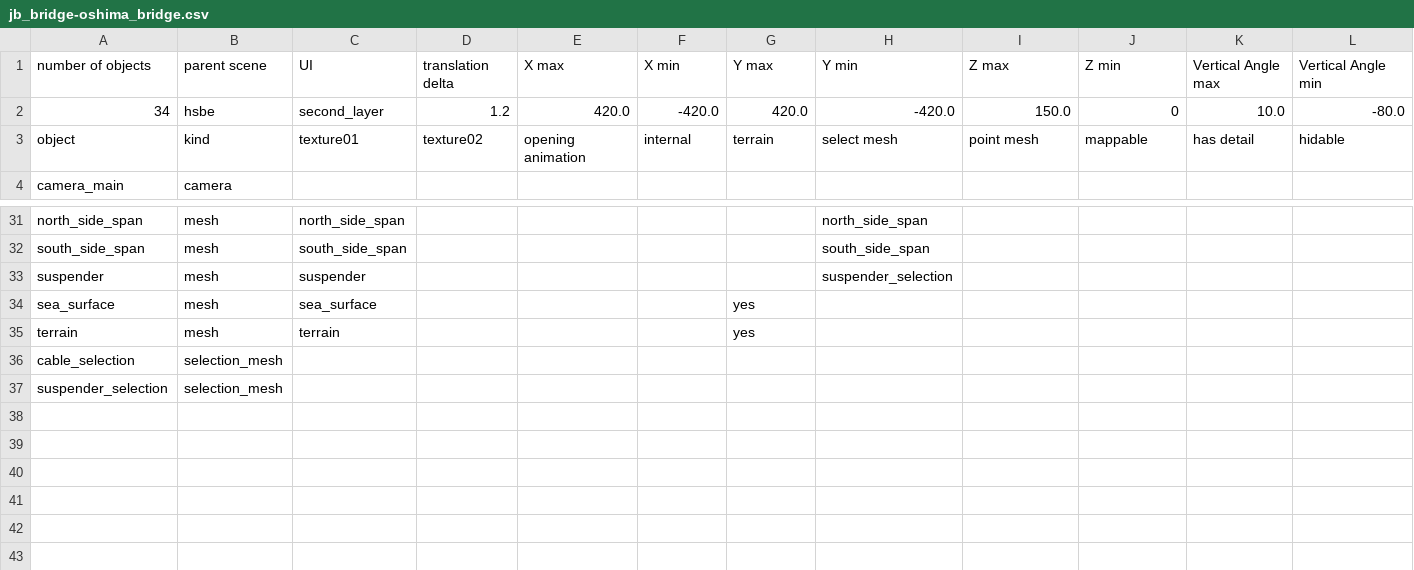
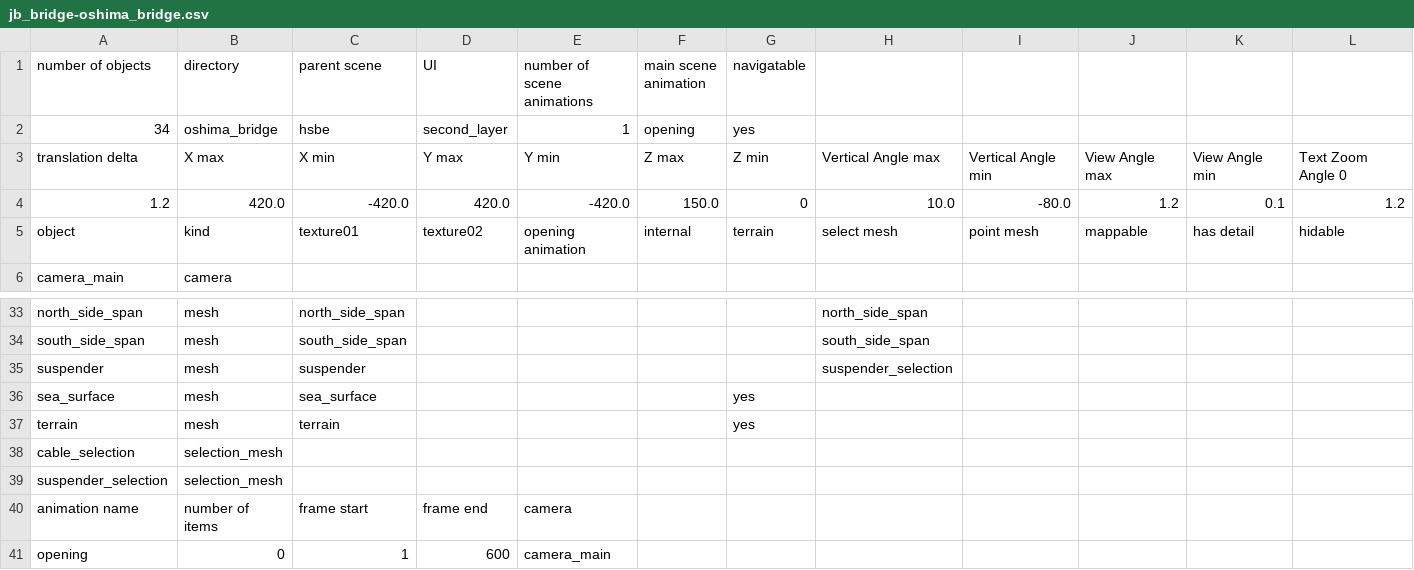
Before and after one commit to takuhanai/JB_Bridge, a CSV file: resource/scenes/jb_bridge-oshima_bridge.csv, drawn as a sheet; only a part is shown, gaps mark what is left out; removed rows and columns are numbered as before the commit, all else as after; rows hold the shown columns only; the diff covers the shown part only; the diff names each change by its address in the sheet, - before the commit and + after, or states it on an @@ line.

```diff
--- a/resource/scenes/jb_bridge-oshima_bridge.csv
+++ b/resource/scenes/jb_bridge-oshima_bridge.csv
-B1: parent scene
+B1: directory
-C1: UI
+C1: parent scene
-D1: translation delta
+D1: UI
-E1: X max
+E1: number of scene animations
-F1: X min
+F1: main scene animation
-G1: Y max
+G1: navigatable
-H1: Y min
+H1: (empty)
-I1: Z max
+I1: (empty)
-J1: Z min
+J1: (empty)
-K1: Vertical Angle max
+K1: (empty)
-L1: Vertical Angle min
+L1: (empty)
-B2 (directory): hsbe
+B2 (directory): oshima_bridge
-C2 (parent scene): second_layer
+C2 (parent scene): hsbe
-D2 (UI): 1.2
+D2 (UI): second_layer
-E2 (number of scene animations): 420.0
+E2 (number of scene animations): 1
-F2 (main scene animation): -420.0
+F2 (main scene animation): opening
-G2 (navigatable): 420.0
+G2 (navigatable): yes
-H2: -420.0
+H2: (empty)
-I2: 150.0
+I2: (empty)
-J2: 0
+J2: (empty)
-K2: 10.0
+K2: (empty)
-L2: -80.0
+L2: (empty)
+row 3: translation delta | X max | X min | Y max | Y min | Z max | Z min | Vertical Angle max | Vertical Angle min | View Angle max | View Angle min | Text Zoom Angle 0
+row 4: 1.2 | 420.0 | -420.0 | 420.0 | -420.0 | 150.0 | 0 | 10.0 | -80.0 | 1.2 | 0.1 | 1.2
-row 38: (empty)
+row 40: animation name | number of items | frame start | frame end | camera
+row 41: opening | 0 | 1 | 600 | camera_main
```
Also changed, not shown: 10 edited cells elsewhere in this file, resource/scenes/jb_bridge-5P_tower.csv, resource/scenes/jb_bridge-hsbe.csv, 13 other files.
